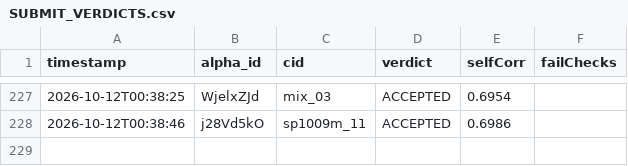
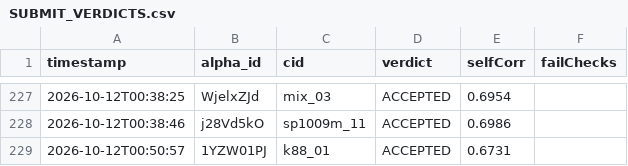
Before and after one commit to jslijb/worldQuantAlpha, a CSV file: data/alpha_quality_analysis/SUBMIT_VERDICTS.csv, drawn as a sheet; only a part is shown, gaps mark what is left out; the diff names each change by its address in the sheet, - before the commit and + after, or states it on an @@ line.

```diff
--- a/data/alpha_quality_analysis/SUBMIT_VERDICTS.csv
+++ b/data/alpha_quality_analysis/SUBMIT_VERDICTS.csv
+row 229: 2026-10-12T00:50:57 | 1YZW01PJ | k88_01 | ACCEPTED | 0.6731
```
Also changed, not shown: data/alpha_quality_analysis/SUBMITTED_LEDGER.csv, 2 other files.
